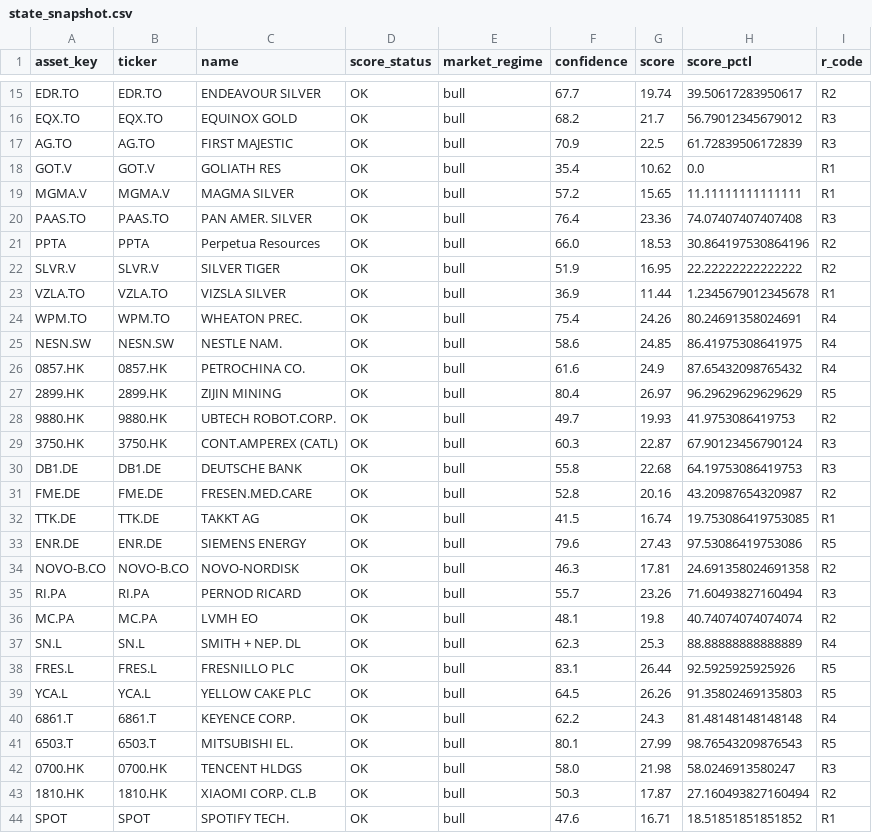
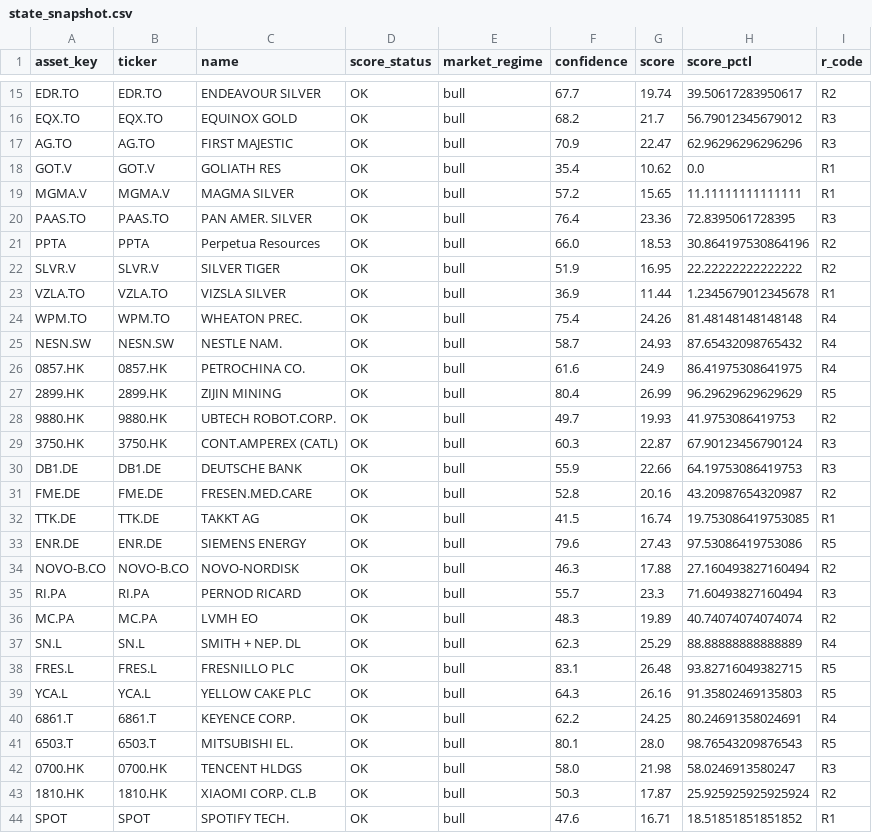
Before and after one commit to grisuweimar-crypto/trading-zentrale, a CSV file: artifacts/reports/state_snapshot.csv, drawn as a sheet; only a part is shown, gaps mark what is left out; the diff covers the shown part only.

```diff
--- a/artifacts/reports/state_snapshot.csv
+++ b/artifacts/reports/state_snapshot.csv
@@ -16,6 +16,6 @@ EDR.TO,EDR.TO,ENDEAVOUR SILVER,OK,bull,67.7,19.74,39.50617283950617,R2
 EQX.TO,EQX.TO,EQUINOX GOLD,OK,bull,68.2,21.7,56.79012345679012,R3
-AG.TO,AG.TO,FIRST MAJESTIC,OK,bull,70.9,22.5,61.72839506172839,R3
+AG.TO,AG.TO,FIRST MAJESTIC,OK,bull,70.9,22.47,62.96296296296296,R3
 GOT.V,GOT.V,GOLIATH RES,OK,bull,35.4,10.62,0.0,R1
 MGMA.V,MGMA.V,MAGMA SILVER,OK,bull,57.2,15.65,11.11111111111111,R1
-PAAS.TO,PAAS.TO,PAN AMER. SILVER,OK,bull,76.4,23.36,74.07407407407408,R3
+PAAS.TO,PAAS.TO,PAN AMER. SILVER,OK,bull,76.4,23.36,72.8395061728395,R3
 PPTA,PPTA,Perpetua Resources,OK,bull,66.0,18.53,30.864197530864196,R2
@@ -23,9 +23,9 @@ SLVR.V,SLVR.V,SILVER TIGER,OK,bull,51.9,16.95,22.22222222222222,R2
 VZLA.TO,VZLA.TO,VIZSLA SILVER,OK,bull,36.9,11.44,1.2345679012345678,R1
-WPM.TO,WPM.TO,WHEATON PREC.,OK,bull,75.4,24.26,80.24691358024691,R4
-NESN.SW,NESN.SW,NESTLE NAM.,OK,bull,58.6,24.85,86.41975308641975,R4
-0857.HK,0857.HK,PETROCHINA CO.,OK,bull,61.6,24.9,87.65432098765432,R4
-2899.HK,2899.HK,ZIJIN MINING,OK,bull,80.4,26.97,96.29629629629629,R5
+WPM.TO,WPM.TO,WHEATON PREC.,OK,bull,75.4,24.26,81.48148148148148,R4
+NESN.SW,NESN.SW,NESTLE NAM.,OK,bull,58.7,24.93,87.65432098765432,R4
+0857.HK,0857.HK,PETROCHINA CO.,OK,bull,61.6,24.9,86.41975308641975,R4
+2899.HK,2899.HK,ZIJIN MINING,OK,bull,80.4,26.99,96.29629629629629,R5
 9880.HK,9880.HK,UBTECH ROBOT.CORP.,OK,bull,49.7,19.93,41.9753086419753,R2
 3750.HK,3750.HK,CONT.AMPEREX (CATL),OK,bull,60.3,22.87,67.90123456790124,R3
-DB1.DE,DB1.DE,DEUTSCHE BANK,OK,bull,55.8,22.68,64.19753086419753,R3
+DB1.DE,DB1.DE,DEUTSCHE BANK,OK,bull,55.9,22.66,64.19753086419753,R3
 FME.DE,FME.DE,FRESEN.MED.CARE,OK,bull,52.8,20.16,43.20987654320987,R2
@@ -33,12 +33,12 @@ TTK.DE,TTK.DE,TAKKT AG,OK,bull,41.5,16.74,19.753086419753085,R1
 ENR.DE,ENR.DE,SIEMENS ENERGY,OK,bull,79.6,27.43,97.53086419753086,R5
-NOVO-B.CO,NOVO-B.CO,NOVO-NORDISK,OK,bull,46.3,17.81,24.691358024691358,R2
-RI.PA,RI.PA,PERNOD RICARD,OK,bull,55.7,23.26,71.60493827160494,R3
-MC.PA,MC.PA,LVMH EO,OK,bull,48.1,19.8,40.74074074074074,R2
-SN.L,SN.L,SMITH + NEP. DL,OK,bull,62.3,25.3,88.88888888888889,R4
-FRES.L,FRES.L,FRESNILLO PLC,OK,bull,83.1,26.44,92.5925925925926,R5
-YCA.L,YCA.L,YELLOW CAKE PLC,OK,bull,64.5,26.26,91.35802469135803,R5
-6861.T,6861.T,KEYENCE CORP.,OK,bull,62.2,24.3,81.48148148148148,R4
-6503.T,6503.T,MITSUBISHI EL.,OK,bull,80.1,27.99,98.76543209876543,R5
+NOVO-B.CO,NOVO-B.CO,NOVO-NORDISK,OK,bull,46.3,17.88,27.160493827160494,R2
+RI.PA,RI.PA,PERNOD RICARD,OK,bull,55.7,23.3,71.60493827160494,R3
+MC.PA,MC.PA,LVMH EO,OK,bull,48.3,19.89,40.74074074074074,R2
+SN.L,SN.L,SMITH + NEP. DL,OK,bull,62.3,25.29,88.88888888888889,R4
+FRES.L,FRES.L,FRESNILLO PLC,OK,bull,83.1,26.48,93.82716049382715,R5
+YCA.L,YCA.L,YELLOW CAKE PLC,OK,bull,64.3,26.16,91.35802469135803,R5
+6861.T,6861.T,KEYENCE CORP.,OK,bull,62.2,24.25,80.24691358024691,R4
+6503.T,6503.T,MITSUBISHI EL.,OK,bull,80.1,28.0,98.76543209876543,R5
 0700.HK,0700.HK,TENCENT HLDGS,OK,bull,58.0,21.98,58.0246913580247,R3
-1810.HK,1810.HK,XIAOMI CORP. CL.B,OK,bull,50.3,17.87,27.160493827160494,R2
+1810.HK,1810.HK,XIAOMI CORP. CL.B,OK,bull,50.3,17.87,25.925925925925924,R2
 SPOT,SPOT,SPOTIFY TECH.,OK,bull,47.6,16.71,18.51851851851852,R1
```
Also changed, not shown: 28 edited cells elsewhere in this file, artifacts/reports/score_health.csv, artifacts/watchlist/watchlist.csv, 9 other files.
